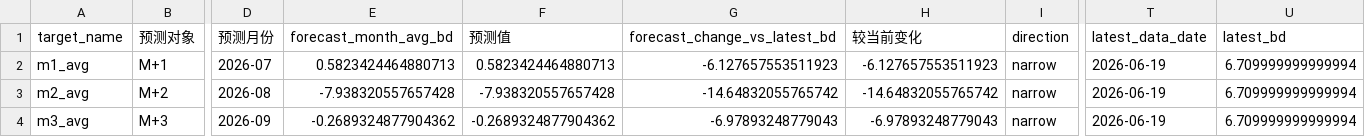
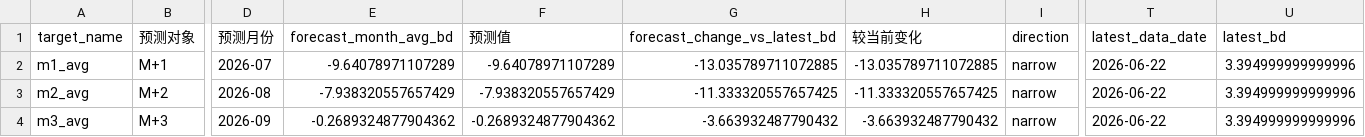
Before and after one commit to zyb0716-svg/bd-daily-report, a CSV file: short_term_final_forecast_summary.csv, drawn as a sheet; only a part is shown, gaps mark what is left out; the diff names each change by its address in the sheet, - before the commit and + after, or states it on an @@ line.

Commit message:
Update BD report 2026-06-23 10:30

```diff
--- a/short_term_final_forecast_summary.csv
+++ b/short_term_final_forecast_summary.csv
-E2 (forecast_month_avg_bd): 0.5823424464880713
+E2 (forecast_month_avg_bd): -9.64078971107289
-F2 (预测值): 0.5823424464880713
+F2 (预测值): -9.64078971107289
-G2 (forecast_change_vs_latest_bd): -6.127657553511923
+G2 (forecast_change_vs_latest_bd): -13.035789711072885
-H2 (较当前变化): -6.127657553511923
+H2 (较当前变化): -13.035789711072885
-T2:T4 (latest_data_date): 2026-06-19
+T2:T4 (latest_data_date): 2026-06-22
-U2:U4 (latest_bd): 6.709999999999994
+U2:U4 (latest_bd): 3.394999999999996
-E3 (forecast_month_avg_bd): -7.938320557657428
+E3 (forecast_month_avg_bd): -7.938320557657429
-F3 (预测值): -7.938320557657428
+F3 (预测值): -7.938320557657429
-G3 (forecast_change_vs_latest_bd): -14.64832055765742
+G3 (forecast_change_vs_latest_bd): -11.333320557657425
-H3 (较当前变化): -14.64832055765742
+H3 (较当前变化): -11.333320557657425
-G4 (forecast_change_vs_latest_bd): -6.97893248779043
+G4 (forecast_change_vs_latest_bd): -3.663932487790432
-H4 (较当前变化): -6.97893248779043
+H4 (较当前变化): -3.663932487790432
```
Also changed, not shown: final_forecast_lock.csv, 4 other files.
